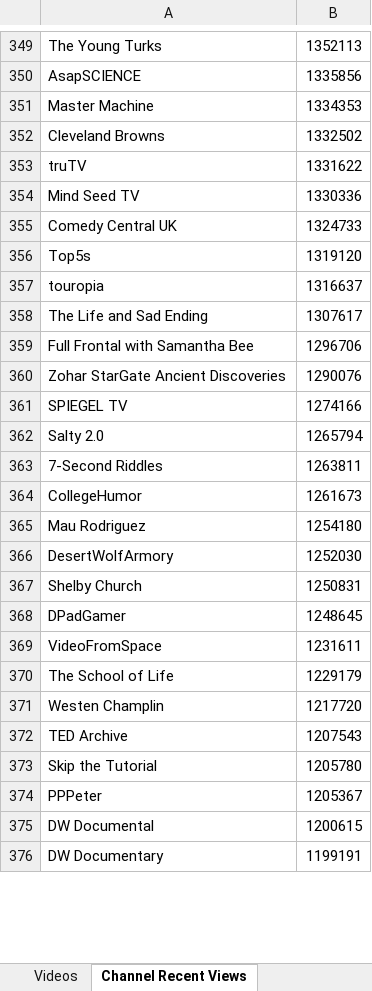
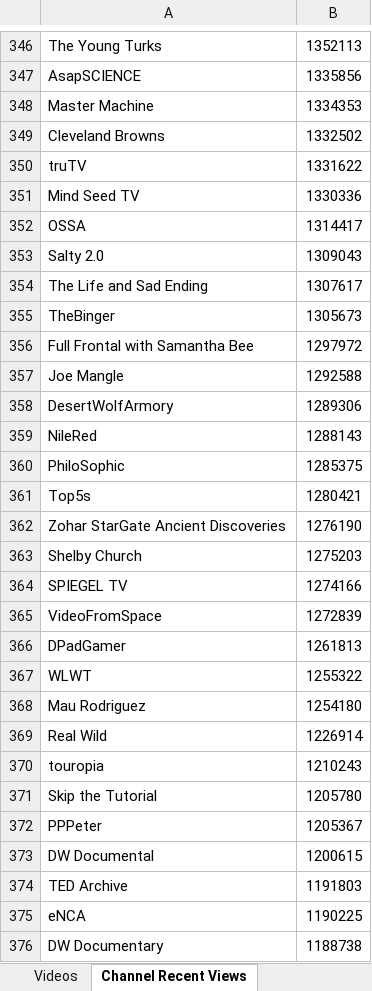
Before and after one commit to pnbt/youtube-transparency, an Excel workbook: app/assets/data/info/evo-us-info-month-v.xlsx, sheet Channel Recent Views, drawn as a sheet; only a part is shown, gaps mark what is left out; values as stored, in another font and other column widths than the file's, no borders; removed rows and columns are numbered as before the commit, all else as after; the diff covers the shown part only; the diff names each change by its address in the sheet, - before the commit and + after, or states it on an @@ line.

```diff
--- a/app/assets/data/info/evo-us-info-month-v.xlsx (sheet Channel Recent Views)
+++ b/app/assets/data/info/evo-us-info-month-v.xlsx (sheet Channel Recent Views)
-row 355: Comedy Central UK | 1324733
-row 356: Top5s | 1319120
-row 357: touropia | 1316637
+row 352: OSSA | 1314417
+row 353: Salty 2.0 | 1309043
+row 355: TheBinger | 1305673
-B356: 1296706
+B356: 1297972
+row 357: Joe Mangle | 1292588
+row 358: DesertWolfArmory | 1289306
+row 359: NileRed | 1288143
+row 360: PhiloSophic | 1285375
+row 361: Top5s | 1280421
-B362: 1290076
+B362: 1276190
+row 363: Shelby Church | 1275203
-row 362: Salty 2.0 | 1265794
-row 363: 7-Second Riddles | 1263811
-row 364: CollegeHumor | 1261673
+row 365: VideoFromSpace | 1272839
+row 366: DPadGamer | 1261813
+row 367: WLWT | 1255322
-row 366: DesertWolfArmory | 1252030
-row 367: Shelby Church | 1250831
-row 368: DPadGamer | 1248645
-row 369: VideoFromSpace | 1231611
-row 370: The School of Life | 1229179
-row 371: Westen Champlin | 1217720
-row 372: TED Archive | 1207543
+row 369: Real Wild | 1226914
+row 370: touropia | 1210243
+row 374: TED Archive | 1191803
+row 375: eNCA | 1190225
-B376: 1199191
+B376: 1188738
```
Also changed, not shown: 390 added rows, 395 removed rows and 132 edited cells elsewhere in this sheet, sheet Videos, app/assets/data/info/evo-us-info-3days-r.xlsx, app/assets/data/info/evo-us-info-3days-v.xlsx, 15 other files.
